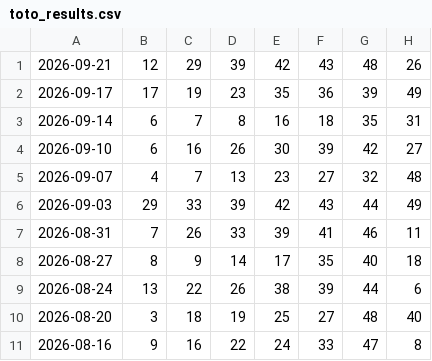
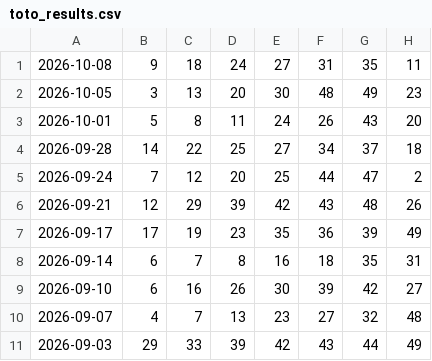
Before and after one commit to toan20071991/toto, a CSV file: output/toto_results.csv, drawn as a sheet; only a part is shown; the shorter side is filled out with more unchanged rows; the diff names each change by its address in the sheet, - before the commit and + after, or states it on an @@ line.

Commit message:
update toto result

```diff
--- a/output/toto_results.csv
+++ b/output/toto_results.csv
+row 1: 2026-10-08 | 9 | 18 | 24 | 27 | 31 | 35 | 11
+row 2: 2026-10-05 | 3 | 13 | 20 | 30 | 48 | 49 | 23
+row 3: 2026-10-01 | 5 | 8 | 11 | 24 | 26 | 43 | 20
+row 4: 2026-09-28 | 14 | 22 | 25 | 27 | 34 | 37 | 18
+row 5: 2026-09-24 | 7 | 12 | 20 | 25 | 44 | 47 | 2
```
